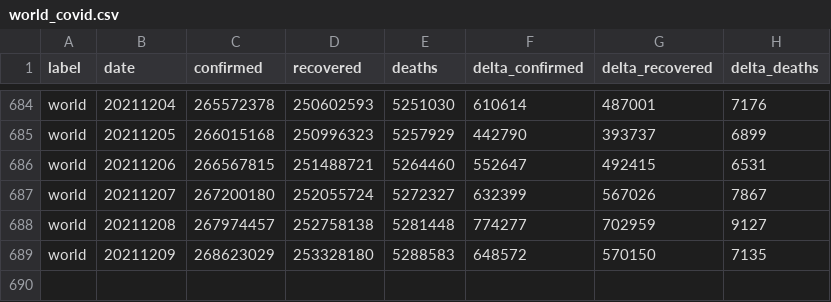
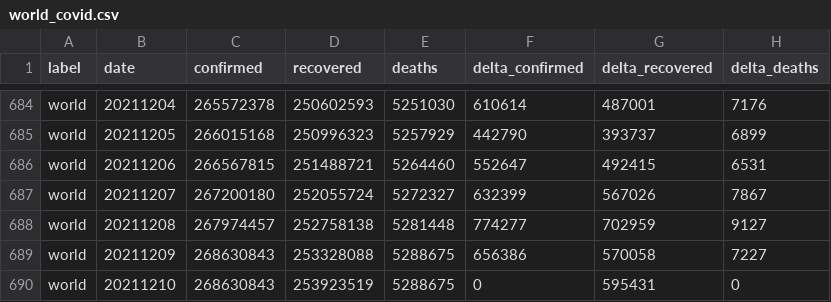
Before and after one commit to kirajano/corona-scrape-morgenpost, a CSV file: world_covid.csv, drawn as a sheet; only a part is shown, gaps mark what is left out.

```diff
--- a/world_covid.csv
+++ b/world_covid.csv
@@ -688,2 +688,3 @@ world,20211207,267200180,252055724,5272327,632399,567026,7867
 world,20211208,267974457,252758138,5281448,774277,702959,9127
-world,20211209,268623029,253328180,5288583,648572,570150,7135
+world,20211209,268630843,253328088,5288675,656386,570058,7227
+world,20211210,268630843,253923519,5288675,0,595431,0
```
Also changed, not shown: europe_covid.csv, germany_covid.csv.
